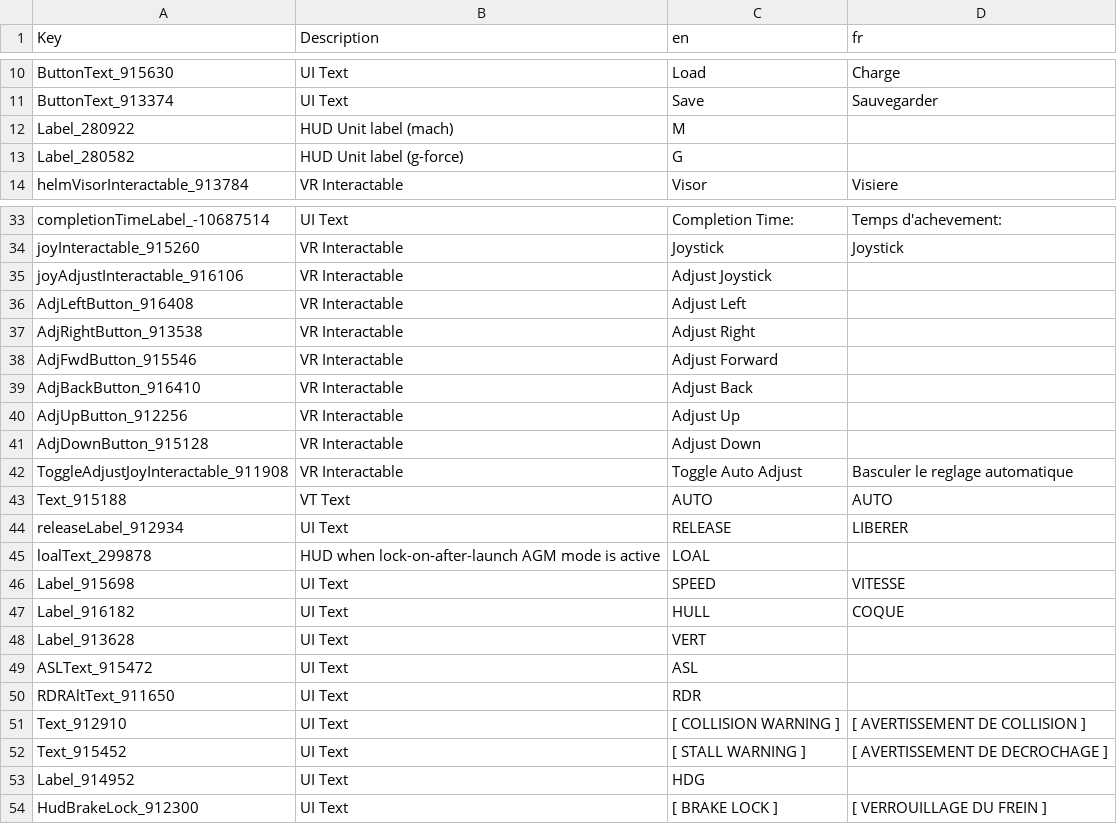
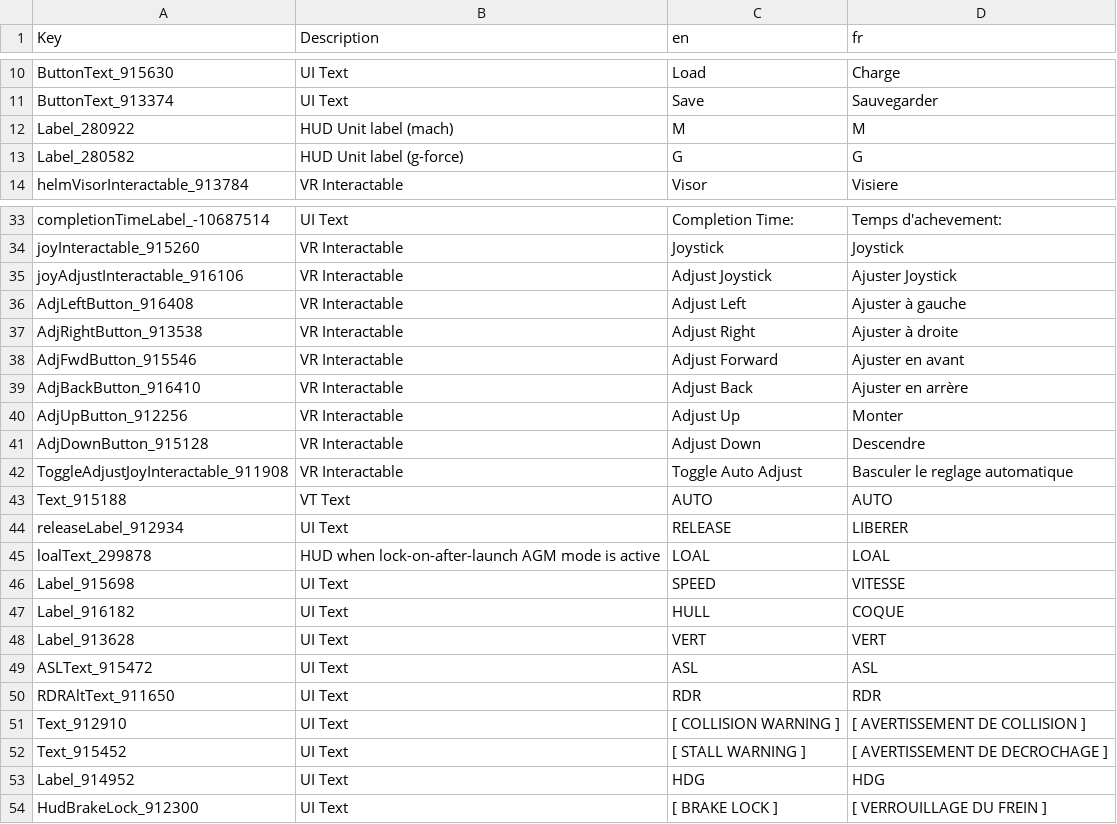
Before and after one commit to bret17/VTOL_VR, a CSV file: fr/F-45A_fr.csv, drawn as a sheet; only a part is shown, gaps mark what is left out; the diff covers the shown part only.

```diff
--- a/fr/F-45A_fr.csv
+++ b/fr/F-45A_fr.csv
@@ -21,4 +21,4 @@ ButtonText_915630,UI Text,Load,Charge
 ButtonText_913374,UI Text,Save,Sauvegarder
-Label_280922,HUD Unit label (mach),M,
-Label_280582,HUD Unit label (g-force),G,
+Label_280922,HUD Unit label (mach),M,M
+Label_280582,HUD Unit label (g-force),G,G
 helmVisorInteractable_913784,VR Interactable,Visor,Visiere
@@ -45,9 +45,9 @@ completionTimeLabel_-10687514,UI Text,Completion Time:,Temps d'achevement:
 joyInteractable_915260,VR Interactable,Joystick,Joystick
-joyAdjustInteractable_916106,VR Interactable,Adjust Joystick,
-AdjLeftButton_916408,VR Interactable,Adjust Left,
-AdjRightButton_913538,VR Interactable,Adjust Right,
-AdjFwdButton_915546,VR Interactable,Adjust Forward,
-AdjBackButton_916410,VR Interactable,Adjust Back,
-AdjUpButton_912256,VR Interactable,Adjust Up,
-AdjDownButton_915128,VR Interactable,Adjust Down,
+joyAdjustInteractable_916106,VR Interactable,Adjust Joystick,Ajuster Joystick
+AdjLeftButton_916408,VR Interactable,Adjust Left,Ajuster à gauche
+AdjRightButton_913538,VR Interactable,Adjust Right,Ajuster à droite
+AdjFwdButton_915546,VR Interactable,Adjust Forward,Ajuster en avant
+AdjBackButton_916410,VR Interactable,Adjust Back,Ajuster en arrère
+AdjUpButton_912256,VR Interactable,Adjust Up,Monter
+AdjDownButton_915128,VR Interactable,Adjust Down,Descendre
 ToggleAdjustJoyInteractable_911908,VR Interactable,Toggle Auto Adjust,Basculer le reglage automatique
@@ -55,11 +55,11 @@ Text_915188,VT Text,AUTO,AUTO
 releaseLabel_912934,UI Text,RELEASE,LIBERER
-loalText_299878,HUD when lock-on-after-launch AGM mode is active,LOAL,
+loalText_299878,HUD when lock-on-after-launch AGM mode is active,LOAL,LOAL
 Label_915698,UI Text,SPEED,VITESSE
 Label_916182,UI Text,HULL,COQUE
-Label_913628,UI Text,VERT,
-ASLText_915472,UI Text,ASL,
-RDRAltText_911650,UI Text,RDR,
+Label_913628,UI Text,VERT,VERT
+ASLText_915472,UI Text,ASL,ASL
+RDRAltText_911650,UI Text,RDR,RDR
 Text_912910,UI Text,[ COLLISION      WARNING ],[ AVERTISSEMENT DE COLLISION ]
 Text_915452,UI Text,[ STALL          WARNING ],[ AVERTISSEMENT DE DECROCHAGE ]
-Label_914952,UI Text,HDG,
+Label_914952,UI Text,HDG,HDG
 HudBrakeLock_912300,UI Text,[ BRAKE LOCK ],[ VERROUILLAGE DU FREIN ]
```
Also changed, not shown: 11 edited cells elsewhere in this file, fr/AV-42C_fr.csv, fr/FA-26B_fr.csv.
